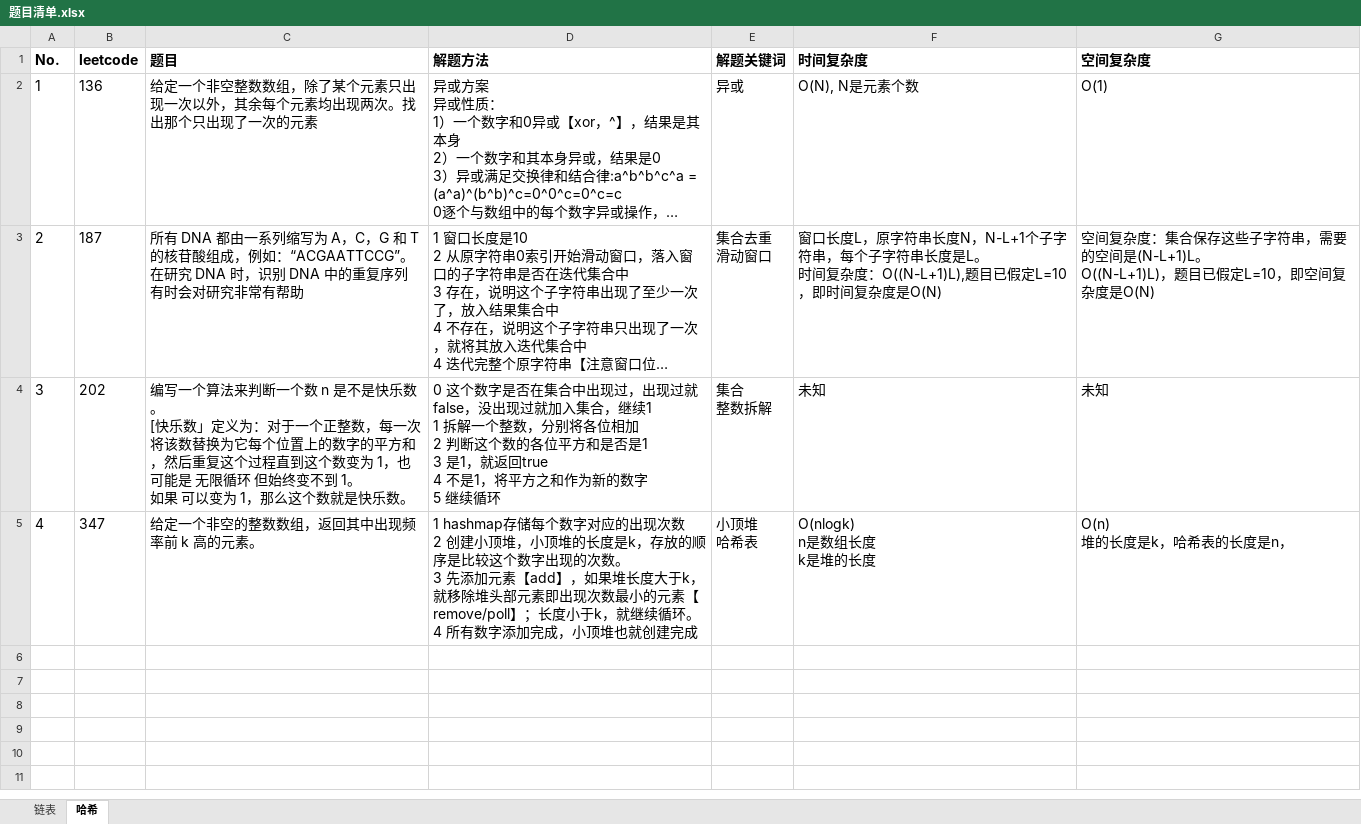
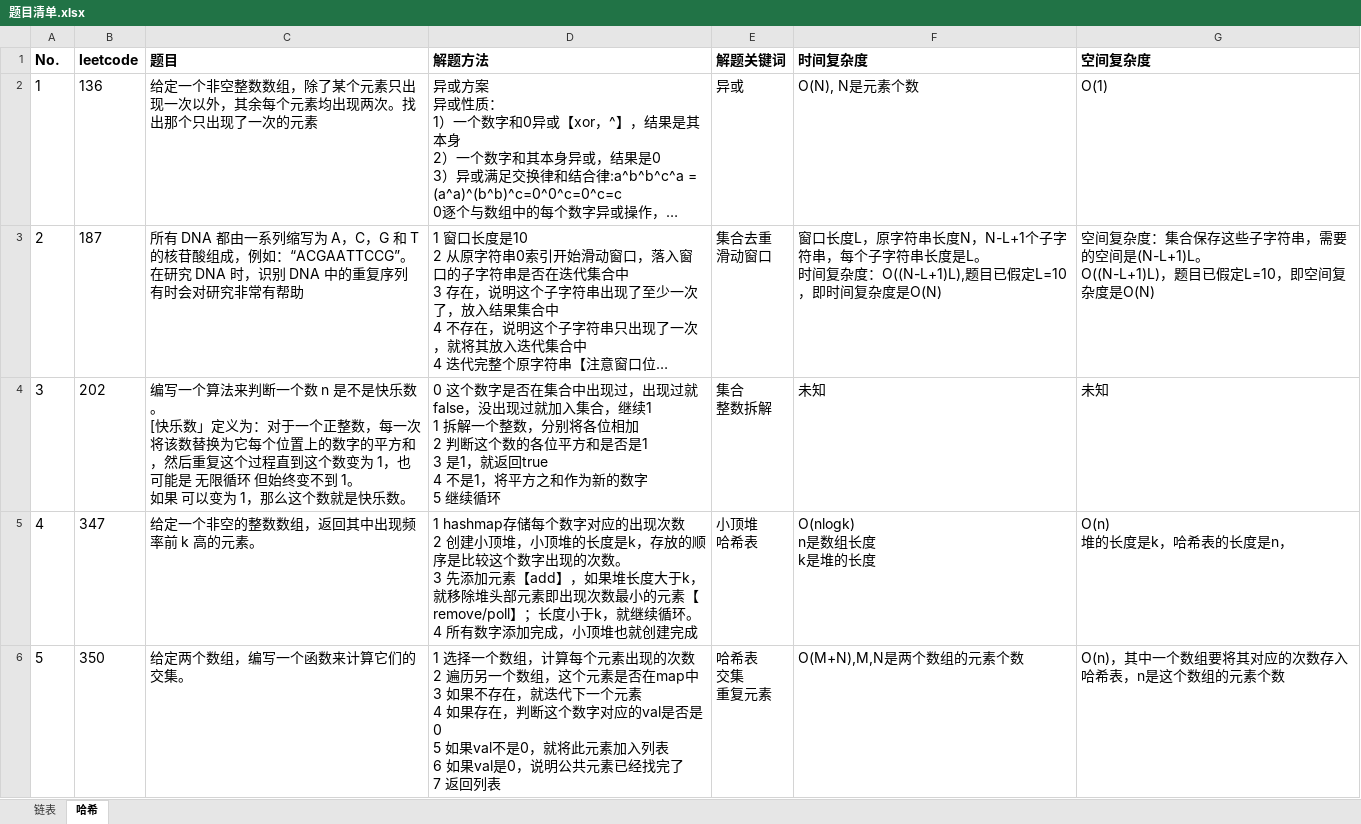
Before and after one commit to baojingh/DataStructure, an Excel workbook: src/main/java/summary/题目清单.xlsx, sheet 哈希, drawn as a sheet; long unchanged cells end in …; values as stored, in another font and other column widths than the file's, no borders; ↵ is a line break in a cell; the diff names each change by its address in the sheet, - before the commit and + after, or states it on an @@ line.

```diff
--- a/src/main/java/summary/题目清单.xlsx (sheet 哈希)
+++ b/src/main/java/summary/题目清单.xlsx (sheet 哈希)
+row 6: 5 | 350 | 给定两个数组，编写一个函数来计算它们的交集。 | 1 选择一个数组，计算每个元素出现的次数 ↵ 2 遍历另一个数组，这个元素是否在map中 ↵ 3 如果不存在，就迭代下一个元素 ↵ 4 如果存在，判断这个数字对应的val是否是0 ↵ 5 如果val不是0，就将此元素加入列表 ↵ 6 如果val是0，说明公共元素已经找完了 ↵ 7 返回列表 | 哈希表 ↵ 交集 ↵ 重复元素 | O(M+N),M,N是两个数组的元素个数 | O(n)，其中一个数组要将其对应的次数存入哈希表，n是这个数组的元素个数
```
Also changed, not shown: 1 other file.
